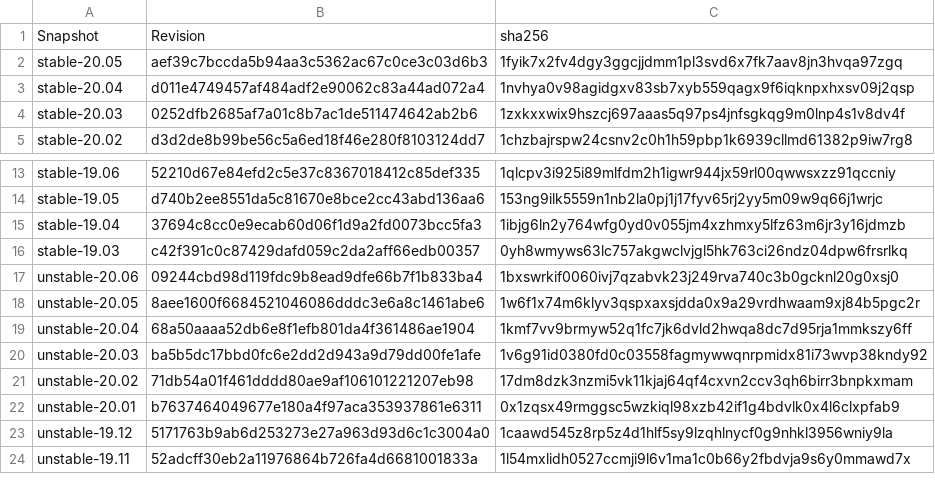
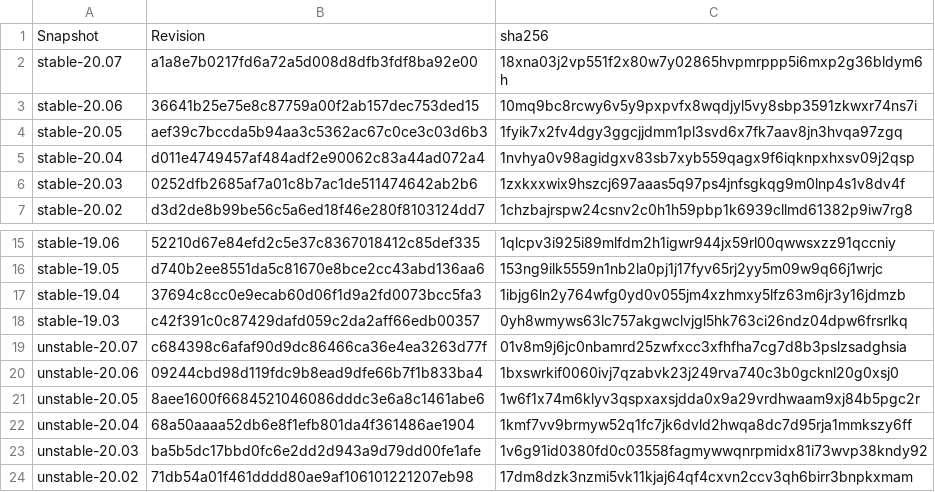
Before and after one commit to luispedro/nixml, a TSV file: nixml/data/snapshots.tsv, drawn as a sheet; only a part is shown, gaps mark what is left out; the shorter side is filled out with more unchanged rows.

Commit message:
ENH Update hashes for July

```diff
--- a/nixml/data/snapshots.tsv
+++ b/nixml/data/snapshots.tsv
@@ -1,2 +1,4 @@
 Snapshot	Revision	sha256
+stable-20.07	a1a8e7b0217fd6a72a5d008d8dfb3fdf8ba92e00	18xna03j2vp551f2x80w7y02865hvpmrppp5i6mxp2g36bldym6h
+stable-20.06	36641b25e75e8c87759a00f2ab157dec753ded15	10mq9bc8rcwy6v5y9pxpvfx8wqdjyl5vy8sbp3591zkwxr74ns7i
 stable-20.05	aef39c7bccda5b94aa3c5362ac67c0ce3c03d6b3	1fyik7x2fv4dgy3ggcjjdmm1pl3svd6x7fk7aav8jn3hvqa97zgq
@@ -16,2 +18,3 @@ stable-19.04	37694c8cc0e9ecab60d06f1d9a2fd0073bcc5fa3	1ibjg6ln2y764wfg0yd0v055jm
 stable-19.03	c42f391c0c87429dafd059c2da2aff66edb00357	0yh8wmyws63lc757akgwclvjgl5hk763ci26ndz04dpw6frsrlkq
+unstable-20.07	c684398c6afaf90d9dc86466ca36e4ea3263d77f	01v8m9j6jc0nbamrd25zwfxcc3xfhfha7cg7d8b3pslzsadghsia
 unstable-20.06	09244cbd98d119fdc9b8ead9dfe66b7f1b833ba4	1bxswrkif0060ivj7qzabvk23j249rva740c3b0gcknl20g0xsj0
```
